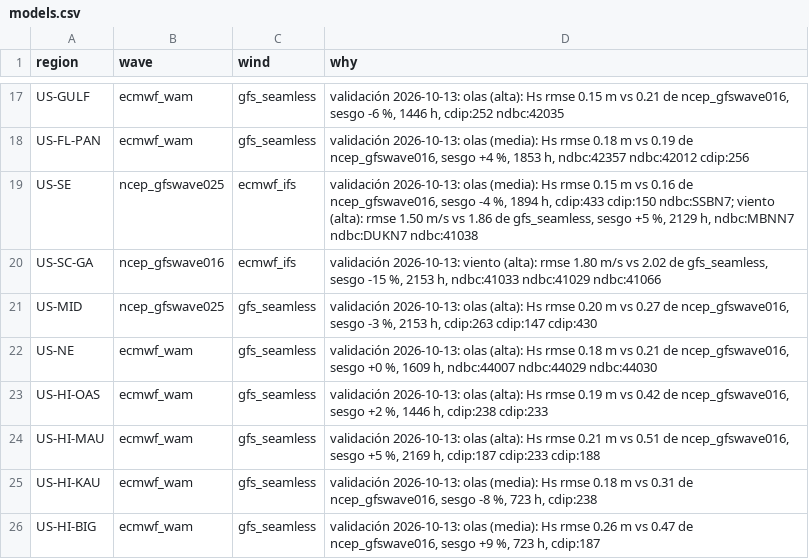
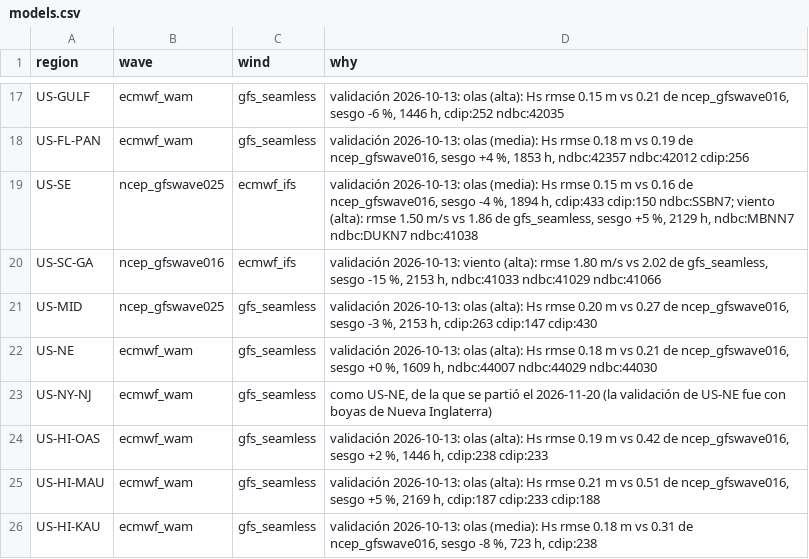
Before and after one commit to scgm11/surf-dawn-data, a CSV file: models.csv, drawn as a sheet; only a part is shown, gaps mark what is left out; the shorter side is filled out with more unchanged rows.

```diff
--- a/models.csv
+++ b/models.csv
@@ -22,2 +22,3 @@ US-MID,ncep_gfswave025,gfs_seamless,"validación 2026-10-13: olas (alta): Hs rms
 US-NE,ecmwf_wam,gfs_seamless,"validación 2026-10-13: olas (alta): Hs rmse 0.18 m vs 0.21 de ncep_gfswave016, sesgo +0 %, 1609 h, ndbc:44007 ndbc:44029 ndbc:44030"
+US-NY-NJ,ecmwf_wam,gfs_seamless,"como US-NE, de la que se partió el 2026-11-20 (la validación de US-NE fue con boyas de Nueva Inglaterra)"
 US-HI-OAS,ecmwf_wam,gfs_seamless,"validación 2026-10-13: olas (alta): Hs rmse 0.19 m vs 0.42 de ncep_gfswave016, sesgo +2 %, 1446 h, cdip:238 cdip:233"
```
Also changed, not shown: seeds/regions.csv, seeds/scale.csv, 3 other files.
